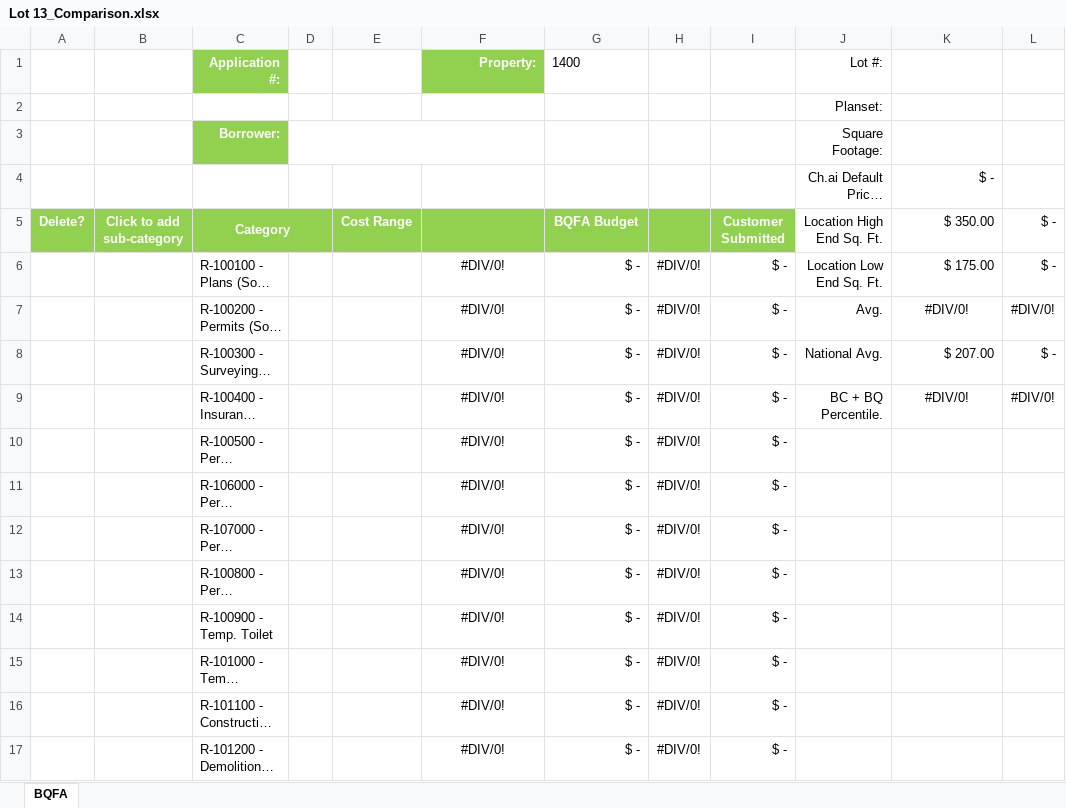
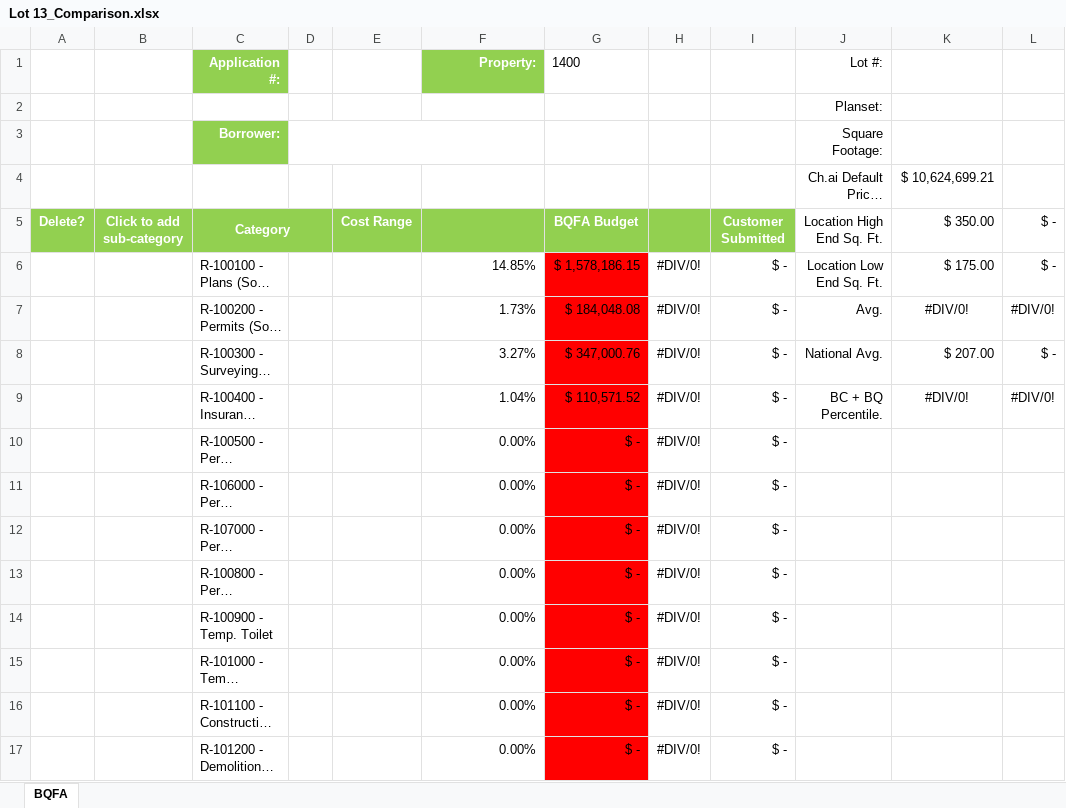
Before and after one commit to DeploymentService/Tool-Deployment-Order, an Excel workbook: QTOCostEstimation/Lot 13_Comparison.xlsx, sheet BQFA, drawn as a sheet; only a part is shown; long unchanged cells end in …; values as stored, in another font and other column widths than the file's, no borders; charts and pictures not drawn; the diff covers the shown part only; the diff names each change by its address in the sheet, - before the commit and + after, or states it on an @@ line.

Commit message:
Push Cost Estimation

```diff
--- a/QTOCostEstimation/Lot 13_Comparison.xlsx (sheet BQFA)
+++ b/QTOCostEstimation/Lot 13_Comparison.xlsx (sheet BQFA)
-K4 ($ 350.00): $ -
+K4 ($ 350.00): $ 10,624,699.21
-F6: #DIV/0!
+F6: 14.85%
-F6:F17 alignment: center
+F6:F17 alignment: right
-G6 (BQFA Budget): $ -
+G6 (BQFA Budget): $ 1,578,186.15
-G6:G17 fill: none
+G6:G17 fill: #FF0000
-F7: #DIV/0!
+F7: 1.73%
-G7 (BQFA Budget): $ -
+G7 (BQFA Budget): $ 184,048.08
-F8: #DIV/0!
+F8: 3.27%
-G8 (BQFA Budget): $ -
+G8 (BQFA Budget): $ 347,000.76
-F9: #DIV/0!
+F9: 1.04%
-G9 (BQFA Budget): $ -
+G9 (BQFA Budget): $ 110,571.52
-F10:F17: #DIV/0!
+F10:F17: 0.00%
```
Also changed, not shown: 12 added rows, 77 edited cells and cell formats elsewhere in this sheet, charts or pictures, 4 other files.
